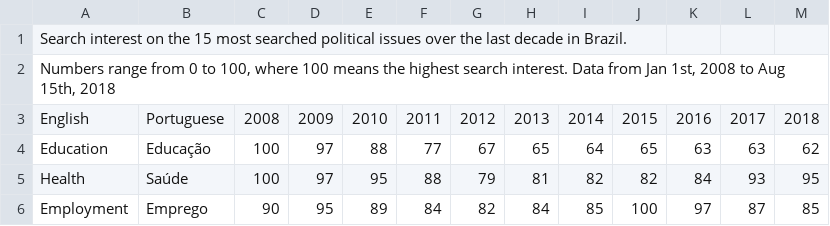
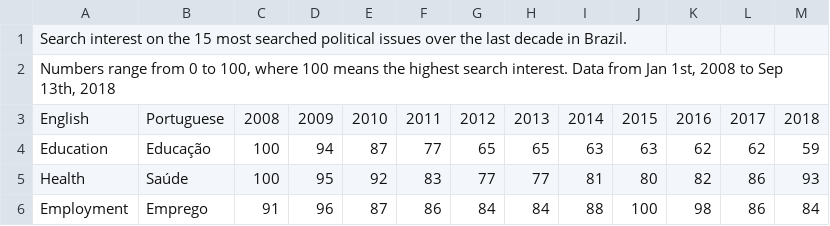
Before and after one commit to GoogleTrends/data, a CSV file: TopSearchedIssues_Brazil_Latest.csv, drawn as a sheet; only a part is shown; the diff covers the shown part only.

Commit message:
Top searched issues in Brazil, since 2008
Top searched political issues in Brazil between 2008-2018

```diff
--- a/TopSearchedIssues_Brazil_Latest.csv
+++ b/TopSearchedIssues_Brazil_Latest.csv
@@ -1,6 +1,6 @@
 Search interest on the 15 most searched political issues over the last decade in Brazil. ,,,,,,,,,,,,
-"Numbers range from 0 to 100, where 100 means the highest search interest. Data from Jan 1st, 2008 to Aug 15th, 2018",,,,,,,,,,,,
+"Numbers range from 0 to 100, where 100 means the highest search interest. Data from Jan 1st, 2008 to Sep 13th, 2018",,,,,,,,,,,,
 English,Portuguese,2008,2009,2010,2011,2012,2013,2014,2015,2016,2017,2018
-Education,Educação,100,97,88,77,67,65,64,65,63,63,62
-Health,Saúde,100,97,95,88,79,81,82,82,84,93,95
-Employment,Emprego,90,95,89,84,82,84,85,100,97,87,85
+Education,Educação,100,94,87,77,65,65,63,63,62,62,59
+Health,Saúde,100,95,92,83,77,77,81,80,82,86,93
+Employment,Emprego,91,96,87,86,84,84,88,100,98,86,84
```
Also changed, not shown: 90 edited cells elsewhere in this file.
